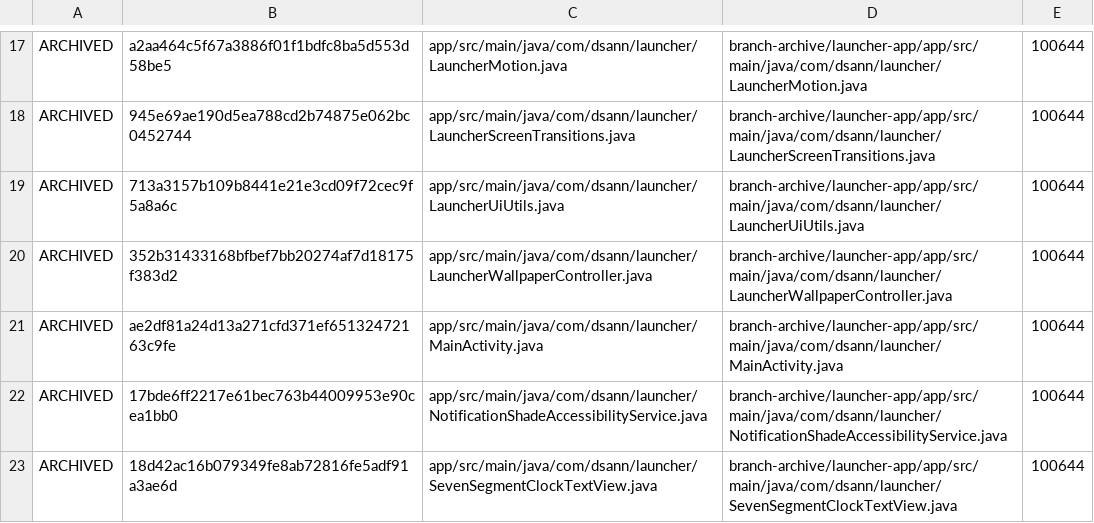
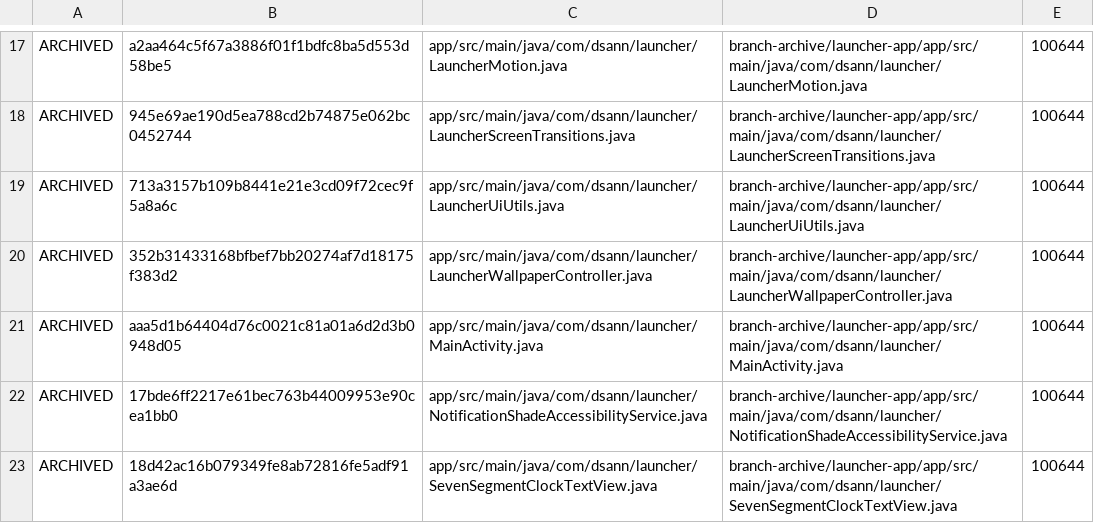
Before and after one commit to DS-ann/D.S-Apps, a TSV file: branch-archive/launcher-app/ARCHIVE-MANIFEST.tsv, drawn as a sheet; only a part is shown, gaps mark what is left out.

Commit message:
Refresh launcher archive manifest for drop-order fix

```diff
--- a/branch-archive/launcher-app/ARCHIVE-MANIFEST.tsv
+++ b/branch-archive/launcher-app/ARCHIVE-MANIFEST.tsv
@@ -20,3 +20,3 @@ ARCHIVED	713a3157b109b8441e21e3cd09f72cec9f5a8a6c	app/src/main/java/com/dsann/la
 ARCHIVED	352b31433168bfbef7bb20274af7d18175f383d2	app/src/main/java/com/dsann/launcher/LauncherWallpaperController.java	branch-archive/launcher-app/app/src/main/java/com/dsann/launcher/LauncherWallpaperController.java	100644
-ARCHIVED	ae2df81a24d13a271cfd371ef65132472163c9fe	app/src/main/java/com/dsann/launcher/MainActivity.java	branch-archive/launcher-app/app/src/main/java/com/dsann/launcher/MainActivity.java	100644
+ARCHIVED	aaa5d1b64404d76c0021c81a01a6d2d3b0948d05	app/src/main/java/com/dsann/launcher/MainActivity.java	branch-archive/launcher-app/app/src/main/java/com/dsann/launcher/MainActivity.java	100644
 ARCHIVED	17bde6ff2217e61bec763b44009953e90cea1bb0	app/src/main/java/com/dsann/launcher/NotificationShadeAccessibilityService.java	branch-archive/launcher-app/app/src/main/java/com/dsann/launcher/NotificationShadeAccessibilityService.java	100644
```
